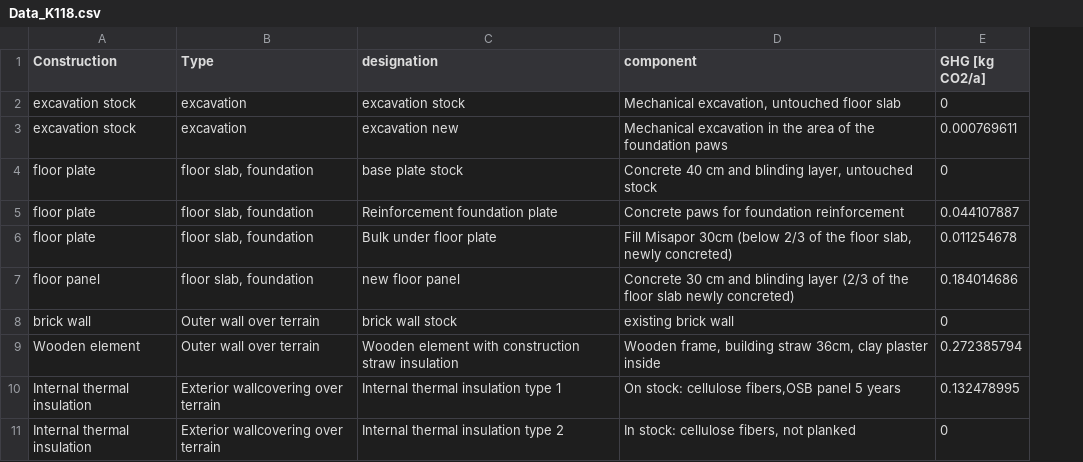
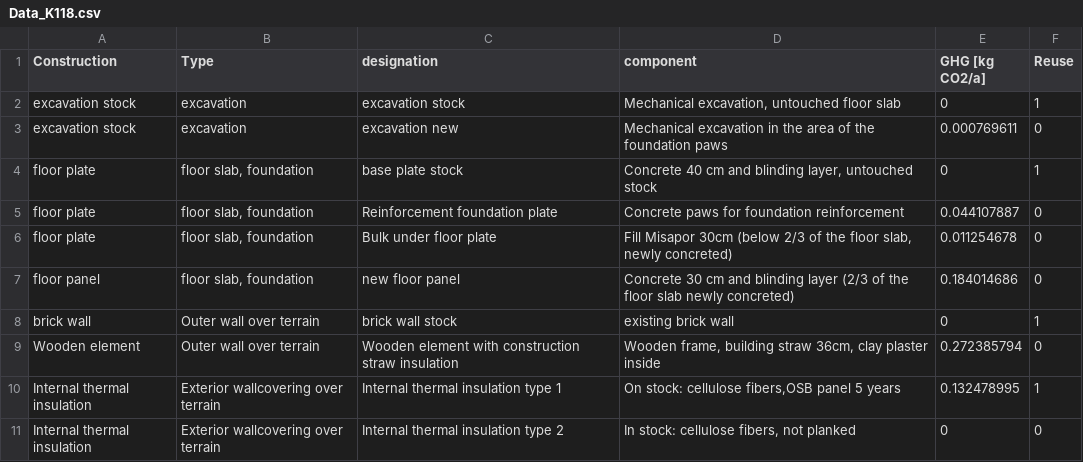
Before and after one commit to shuyanxiong/test_data, a CSV file: Data_K118.csv, drawn as a sheet; only a part is shown; the diff names each change by its address in the sheet, - before the commit and + after, or states it on an @@ line.

Commit message:
Add files via upload

```diff
--- a/Data_K118.csv
+++ b/Data_K118.csv
+column F (Reuse), rows 2-11: 1 | 0 | 1 | 0 | 0 | 0 | 1 | 0 | 1 | 0
```
